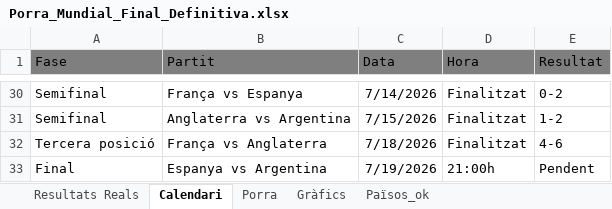
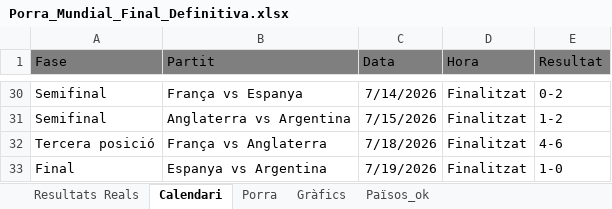
Before and after one commit to marcllopisraja-crypto/testporra, an Excel workbook: Porra_Mundial_Final_Definitiva.xlsx, sheet Calendari, drawn as a sheet; only a part is shown, gaps mark what is left out; values as stored, in another font and other column widths than the file's, no borders; the diff names each change by its address in the sheet, - before the commit and + after, or states it on an @@ line.

```diff
--- a/Porra_Mundial_Final_Definitiva.xlsx (sheet Calendari)
+++ b/Porra_Mundial_Final_Definitiva.xlsx (sheet Calendari)
-D33 (Hora): 21:00h
+D33 (Hora): Finalitzat
-E33 (Resultat): Pendent
+E33 (Resultat): 1-0
```
Also changed, not shown: sheet Porra, sheet Resultats Reals.
